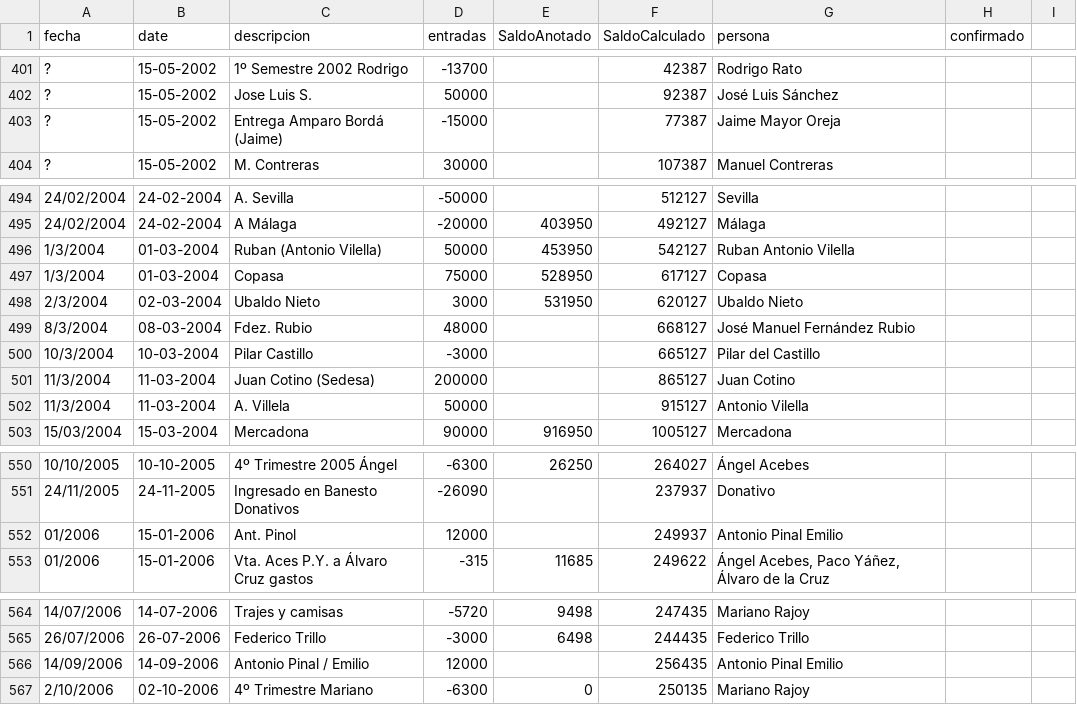
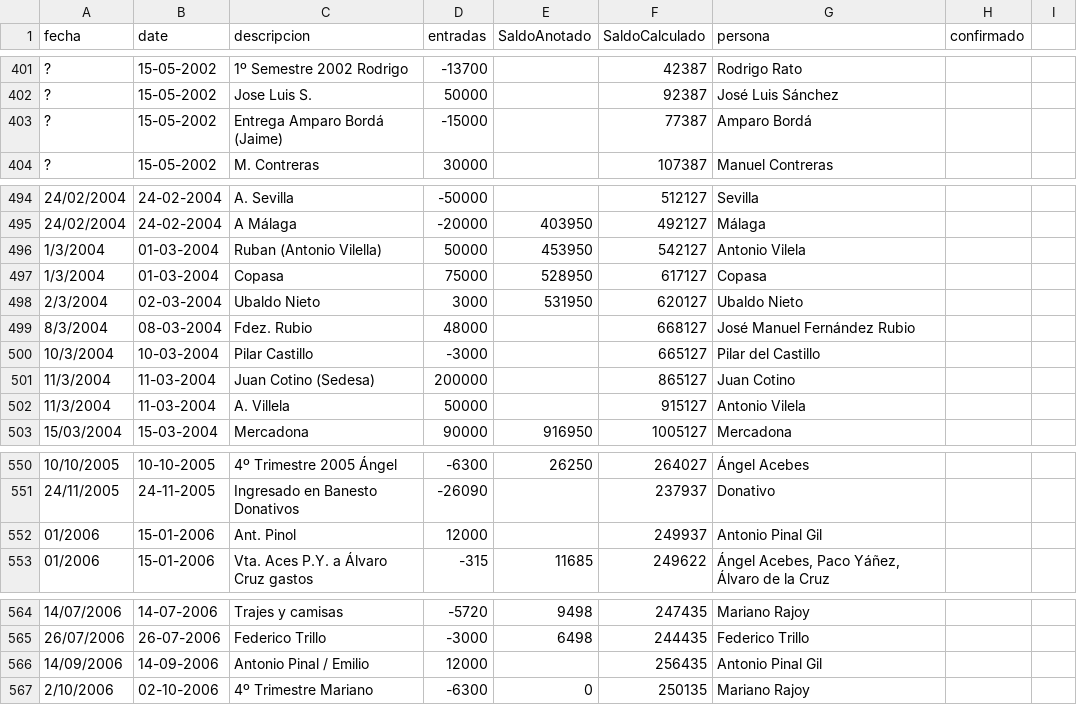
Before and after one commit to numeroteca/notasbarcenas, a TSV file: data/data.tsv, drawn as a sheet; only a part is shown, gaps mark what is left out; the diff covers the shown part only.

```diff
--- a/data/data.tsv
+++ b/data/data.tsv
@@ -402,3 +402,3 @@ fecha	date	descripcion	entradas	SaldoAnotado	SaldoCalculado	persona	confirmado
 ?	15-05-2002	Jose Luis S.	50000		92387	José Luis Sánchez
-?	15-05-2002	Entrega Amparo Bordá (Jaime)	-15000		77387	Jaime Mayor Oreja
+?	15-05-2002	Entrega Amparo Bordá (Jaime)	-15000		77387	Amparo Bordá
 ?	15-05-2002	M. Contreras	30000		107387	Manuel Contreras
@@ -495,3 +495,3 @@ fecha	date	descripcion	entradas	SaldoAnotado	SaldoCalculado	persona	confirmado
 24/02/2004	24-02-2004	A Málaga	-20000	403950	492127	Málaga
-1/3/2004	01-03-2004	Ruban (Antonio Vilella)	50000	453950	542127	Ruban Antonio Vilella
+1/3/2004	01-03-2004	Ruban (Antonio Vilella)	50000	453950	542127	Antonio Vilela
 1/3/2004	01-03-2004	Copasa	75000	528950	617127	Copasa
@@ -501,3 +501,3 @@ fecha	date	descripcion	entradas	SaldoAnotado	SaldoCalculado	persona	confirmado
 11/3/2004	11-03-2004	Juan Cotino (Sedesa)	200000		865127	Juan Cotino
-11/3/2004	11-03-2004	A. Villela	50000		915127	Antonio Vilella
+11/3/2004	11-03-2004	A. Villela	50000		915127	Antonio Vilela
 15/03/2004	15-03-2004	Mercadona	90000	916950	1005127	Mercadona
@@ -551,3 +551,3 @@ fecha	date	descripcion	entradas	SaldoAnotado	SaldoCalculado	persona	confirmado
 24/11/2005	24-11-2005	Ingresado en Banesto Donativos	-26090		237937	Donativo
-01/2006	15-01-2006	Ant. Pinol	12000		249937	Antonio Pinal Emilio
+01/2006	15-01-2006	Ant. Pinol	12000		249937	Antonio Pinal Gil
 01/2006	15-01-2006	Vta. Aces P.Y. a Álvaro Cruz gastos	-315	11685	249622	Ángel Acebes, Paco Yáñez, Álvaro de la Cruz
@@ -565,3 +565,3 @@ fecha	date	descripcion	entradas	SaldoAnotado	SaldoCalculado	persona	confirmado
 26/07/2006	26-07-2006	Federico Trillo	-3000	6498	244435	Federico Trillo
-14/09/2006	14-09-2006	Antonio Pinal / Emilio	12000		256435	Antonio Pinal Emilio
+14/09/2006	14-09-2006	Antonio Pinal / Emilio	12000		256435	Antonio Pinal Gil
 2/10/2006	02-10-2006	4º Trimestre Mariano	-6300	0	250135	Mariano Rajoy
```
Also changed, not shown: 11 edited cells elsewhere in this file.
